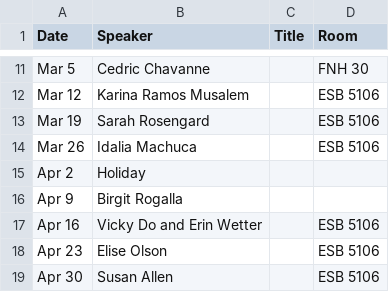
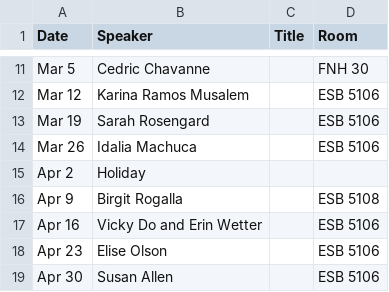
Before and after one commit to danielrobb/phys-ocgy-seminars, a CSV file: schedule.csv, drawn as a sheet; only a part is shown, gaps mark what is left out.

Commit message:
Add room for April 9

```diff
--- a/schedule.csv
+++ b/schedule.csv
@@ -15,3 +15,3 @@ Mar 26, Idalia Machuca,, ESB 5106
 Apr 2, Holiday,,
-Apr 9, Birgit Rogalla,,
+Apr 9, Birgit Rogalla,, ESB 5108
 Apr 16, Vicky Do and Erin Wetter,, ESB 5106
```
Also changed, not shown: 1 other file.
